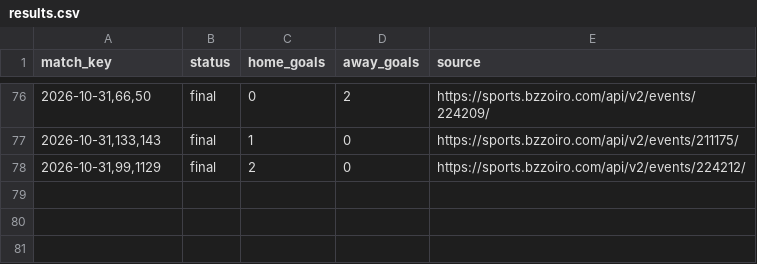
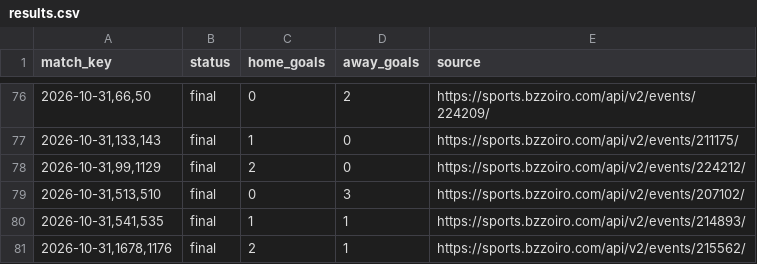
Before and after one commit to nunovinhas-creator/asianodds-h1-lab, a CSV file: data/results.csv, drawn as a sheet; only a part is shown, gaps mark what is left out.

```diff
--- a/data/results.csv
+++ b/data/results.csv
@@ -78 +78,4 @@ match_key,status,home_goals,away_goals,source
 "2026-10-31,99,1129",final,2,0,https://sports.bzzoiro.com/api/v2/events/224212/
+"2026-10-31,513,510",final,0,3,https://sports.bzzoiro.com/api/v2/events/207102/
+"2026-10-31,541,535",final,1,1,https://sports.bzzoiro.com/api/v2/events/214893/
+"2026-10-31,1678,1176",final,2,1,https://sports.bzzoiro.com/api/v2/events/215562/
```
Also changed, not shown: 3 other files.
